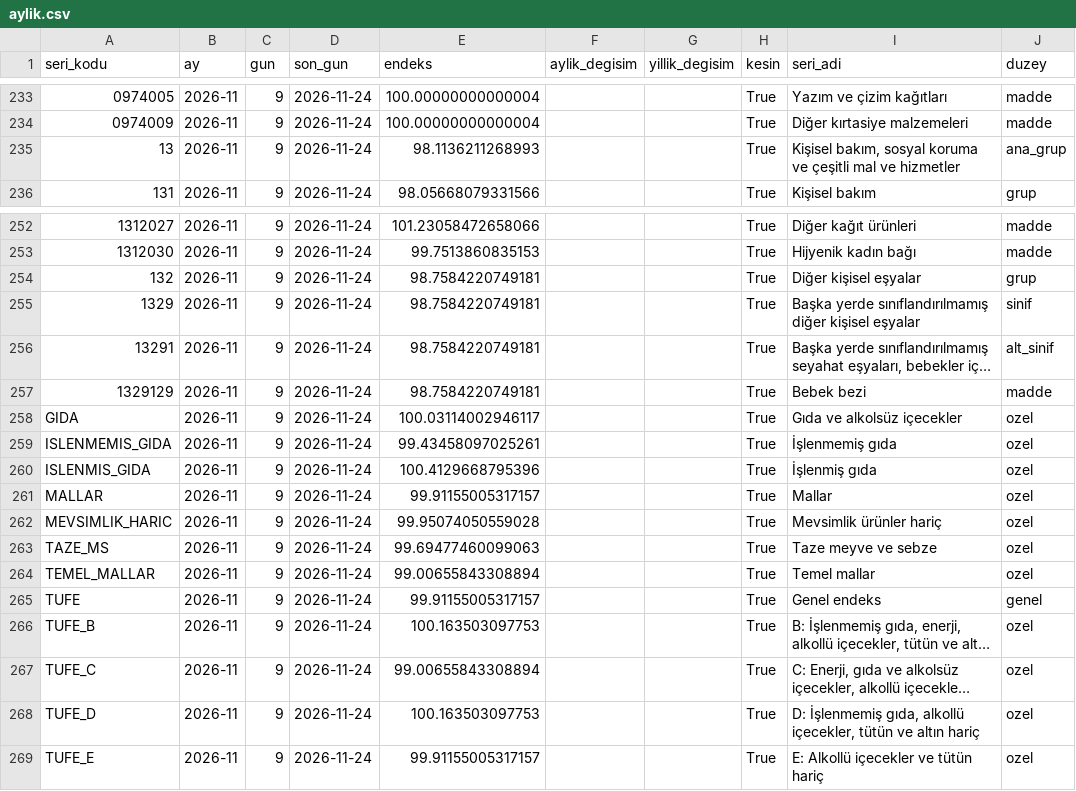
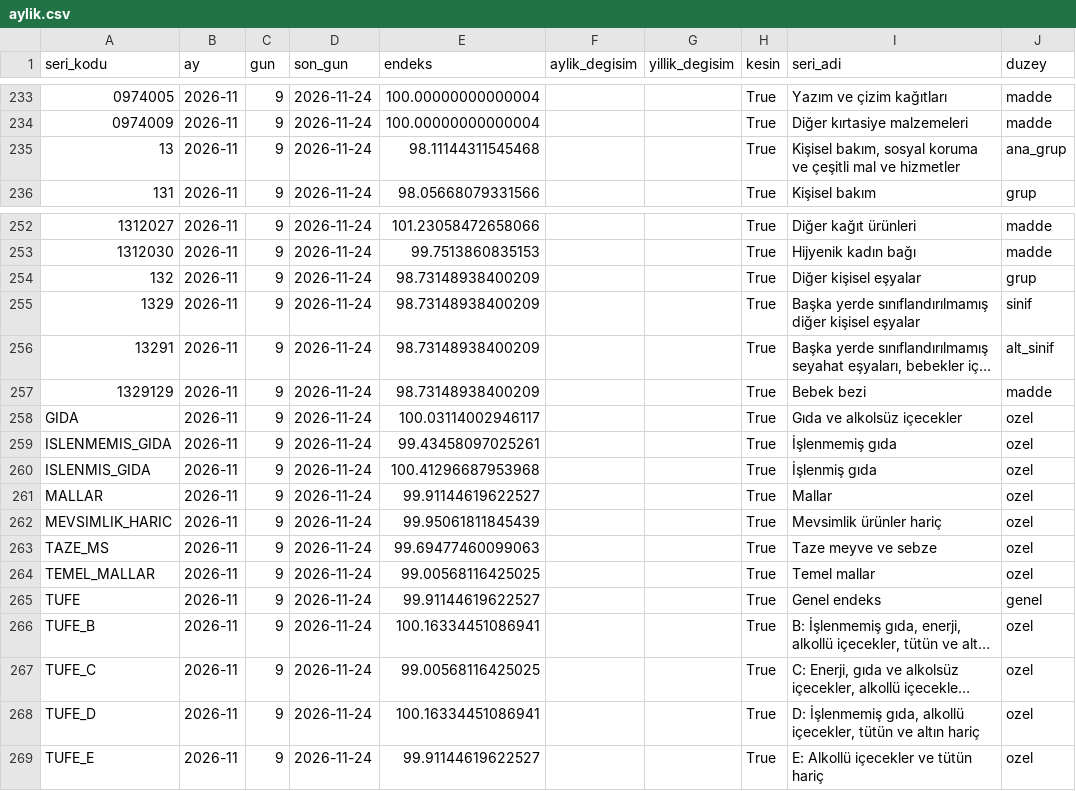
Before and after one commit to javahasan/web-tufe, a CSV file: data/cikti/aylik.csv, drawn as a sheet; only a part is shown, gaps mark what is left out; long unchanged cells end in …; the diff names each change by its address in the sheet, - before the commit and + after, or states it on an @@ line.

```diff
--- a/data/cikti/aylik.csv
+++ b/data/cikti/aylik.csv
-E235 (endeks): 98.1136211268993
+E235 (endeks): 98.11144311545468
-E254:E257 (endeks): 98.7584220749181
+E254:E257 (endeks): 98.73148938400209
-E260 (endeks): 100.4129668795396
+E260 (endeks): 100.41296687953968
-E261 (endeks): 99.91155005317157
+E261 (endeks): 99.91144619622527
-E262 (endeks): 99.95074050559028
+E262 (endeks): 99.95061811845439
-E264 (endeks): 99.00655843308894
+E264 (endeks): 99.00568116425025
-E265 (endeks): 99.91155005317157
+E265 (endeks): 99.91144619622527
-E266 (endeks): 100.163503097753
+E266 (endeks): 100.16334451086941
-E267 (endeks): 99.00655843308894
+E267 (endeks): 99.00568116425025
-E268 (endeks): 100.163503097753
+E268 (endeks): 100.16334451086941
-E269 (endeks): 99.91155005317157
+E269 (endeks): 99.91144619622527
```
Also changed, not shown: data/cikti/gunluk_ozet.csv, data/cikti/mansetler_gercek.csv, 8 other files.
